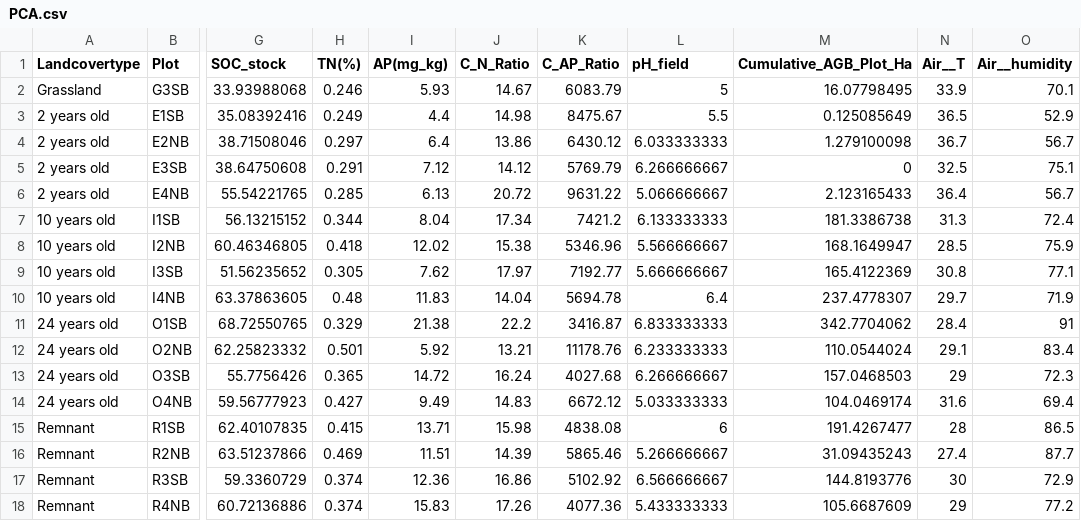
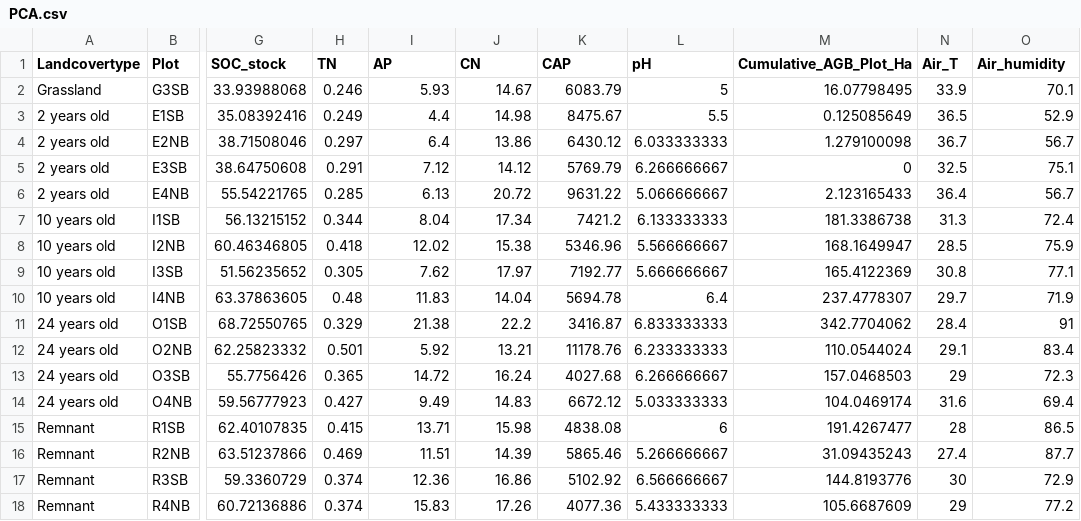
Before and after one commit to JennyVivian99/Tree_C_and_community_recovery_with_Acacia_mangium, a CSV file: Principal Component Analysis/PCA.csv, drawn as a sheet; only a part is shown, gaps mark what is left out; the diff names each change by its address in the sheet, - before the commit and + after, or states it on an @@ line.

Commit message:
Add files via upload

```diff
--- a/Principal Component Analysis/PCA.csv
+++ b/Principal Component Analysis/PCA.csv
-H1: TN(%)
+H1: TN
-I1: AP(mg_kg)
+I1: AP
-J1: C_N_Ratio
+J1: CN
-K1: C_AP_Ratio
+K1: CAP
-L1: pH_field
+L1: pH
-N1: Air__T
+N1: Air_T
-O1: Air__humidity
+O1: Air_humidity
```
